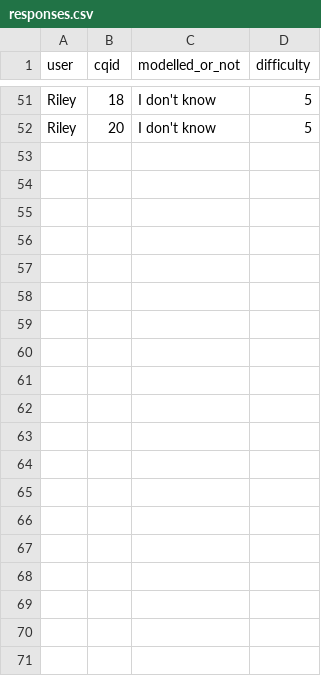
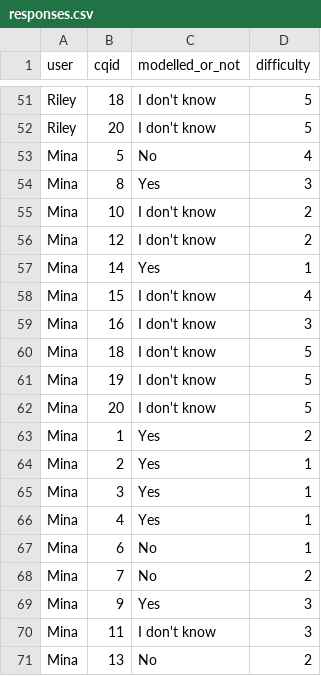
Before and after one commit to dersuchendee/OE-Assist, a CSV file: responses.csv, drawn as a sheet; only a part is shown, gaps mark what is left out; the diff covers the shown part only; the diff names each change by its address in the sheet, - before the commit and + after, or states it on an @@ line.

```diff
--- a/responses.csv
+++ b/responses.csv
+row 53: Mina | 5 | No | 4
+row 54: Mina | 8 | Yes | 3
+row 55: Mina | 10 | I don't know | 2
+row 56: Mina | 12 | I don't know | 2
+row 57: Mina | 14 | Yes | 1
+row 58: Mina | 15 | I don't know | 4
+row 59: Mina | 16 | I don't know | 3
+row 60: Mina | 18 | I don't know | 5
+row 61: Mina | 19 | I don't know | 5
+row 62: Mina | 20 | I don't know | 5
+row 63: Mina | 1 | Yes | 2
+row 64: Mina | 2 | Yes | 1
+row 65: Mina | 3 | Yes | 1
+row 66: Mina | 4 | Yes | 1
+row 67: Mina | 6 | No | 1
+row 68: Mina | 7 | No | 2
+row 69: Mina | 9 | Yes | 3
+row 70: Mina | 11 | I don't know | 3
+row 71: Mina | 13 | No | 2
```
Also changed, not shown: 21 added rows elsewhere in this file, reverse-data.csv, 1 other file.
